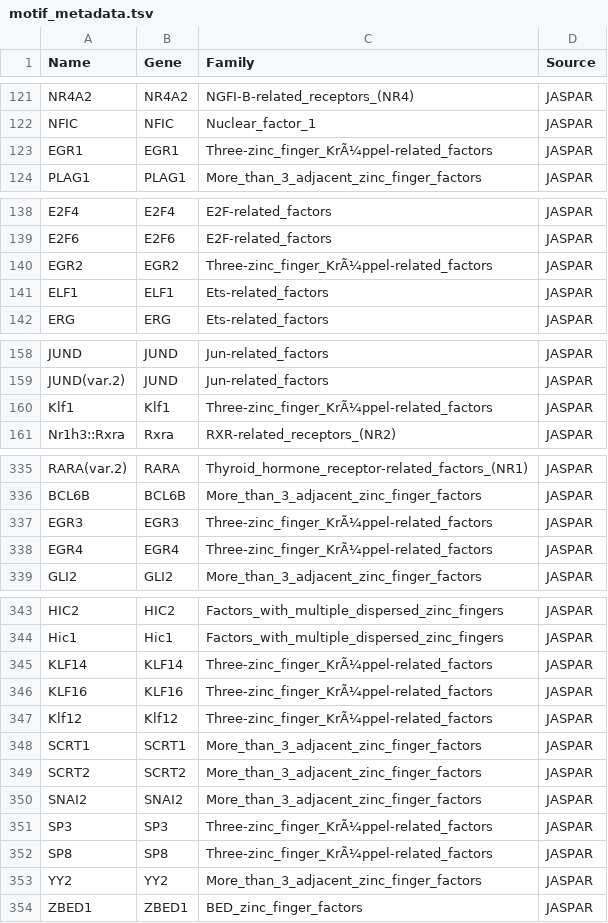
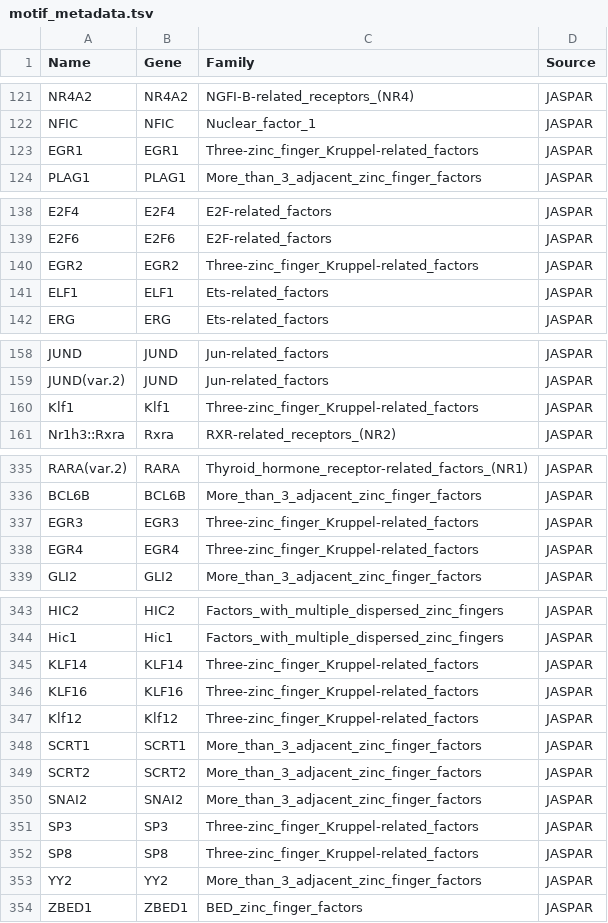
Before and after one commit to jenhantao/abtba, a TSV file: motif_metadata.tsv, drawn as a sheet; only a part is shown, gaps mark what is left out; the diff covers the shown part only.

Commit message:
cleaned up kruppel names

```diff
--- a/motif_metadata.tsv
+++ b/motif_metadata.tsv
@@ -122,3 +122,3 @@ NR4A2	NR4A2	NGFI-B-related_receptors_(NR4)	JASPAR
 NFIC	NFIC	Nuclear_factor_1	JASPAR
-EGR1	EGR1	Three-zinc_finger_KrÃ¼ppel-related_factors	JASPAR
+EGR1	EGR1	Three-zinc_finger_Kruppel-related_factors	JASPAR
 PLAG1	PLAG1	More_than_3_adjacent_zinc_finger_factors	JASPAR
@@ -139,3 +139,3 @@ E2F4	E2F4	E2F-related_factors	JASPAR
 E2F6	E2F6	E2F-related_factors	JASPAR
-EGR2	EGR2	Three-zinc_finger_KrÃ¼ppel-related_factors	JASPAR
+EGR2	EGR2	Three-zinc_finger_Kruppel-related_factors	JASPAR
 ELF1	ELF1	Ets-related_factors	JASPAR
@@ -159,3 +159,3 @@ JUND	JUND	Jun-related_factors	JASPAR
 JUND(var.2)	JUND	Jun-related_factors	JASPAR
-Klf1	Klf1	Three-zinc_finger_KrÃ¼ppel-related_factors	JASPAR
+Klf1	Klf1	Three-zinc_finger_Kruppel-related_factors	JASPAR
 Nr1h3::Rxra	Rxra	RXR-related_receptors_(NR2)	JASPAR
@@ -336,4 +336,4 @@ RARA(var.2)	RARA	Thyroid_hormone_receptor-related_factors_(NR1)	JASPAR
 BCL6B	BCL6B	More_than_3_adjacent_zinc_finger_factors	JASPAR
-EGR3	EGR3	Three-zinc_finger_KrÃ¼ppel-related_factors	JASPAR
-EGR4	EGR4	Three-zinc_finger_KrÃ¼ppel-related_factors	JASPAR
+EGR3	EGR3	Three-zinc_finger_Kruppel-related_factors	JASPAR
+EGR4	EGR4	Three-zinc_finger_Kruppel-related_factors	JASPAR
 GLI2	GLI2	More_than_3_adjacent_zinc_finger_factors	JASPAR
@@ -344,5 +344,5 @@ HIC2	HIC2	Factors_with_multiple_dispersed_zinc_fingers	JASPAR
 Hic1	Hic1	Factors_with_multiple_dispersed_zinc_fingers	JASPAR
-KLF14	KLF14	Three-zinc_finger_KrÃ¼ppel-related_factors	JASPAR
-KLF16	KLF16	Three-zinc_finger_KrÃ¼ppel-related_factors	JASPAR
-Klf12	Klf12	Three-zinc_finger_KrÃ¼ppel-related_factors	JASPAR
+KLF14	KLF14	Three-zinc_finger_Kruppel-related_factors	JASPAR
+KLF16	KLF16	Three-zinc_finger_Kruppel-related_factors	JASPAR
+Klf12	Klf12	Three-zinc_finger_Kruppel-related_factors	JASPAR
 SCRT1	SCRT1	More_than_3_adjacent_zinc_finger_factors	JASPAR
@@ -350,4 +350,4 @@ SCRT2	SCRT2	More_than_3_adjacent_zinc_finger_factors	JASPAR
 SNAI2	SNAI2	More_than_3_adjacent_zinc_finger_factors	JASPAR
-SP3	SP3	Three-zinc_finger_KrÃ¼ppel-related_factors	JASPAR
-SP8	SP8	Three-zinc_finger_KrÃ¼ppel-related_factors	JASPAR
+SP3	SP3	Three-zinc_finger_Kruppel-related_factors	JASPAR
+SP8	SP8	Three-zinc_finger_Kruppel-related_factors	JASPAR
 YY2	YY2	More_than_3_adjacent_zinc_finger_factors	JASPAR
```
Also changed, not shown: 4 edited cells elsewhere in this file.
